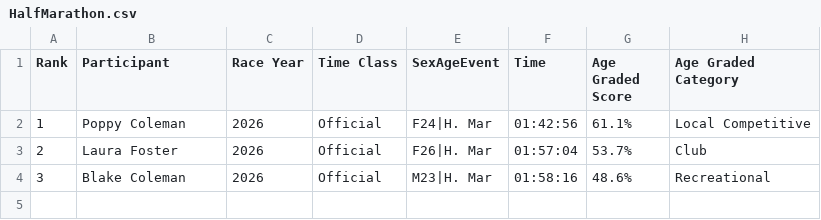
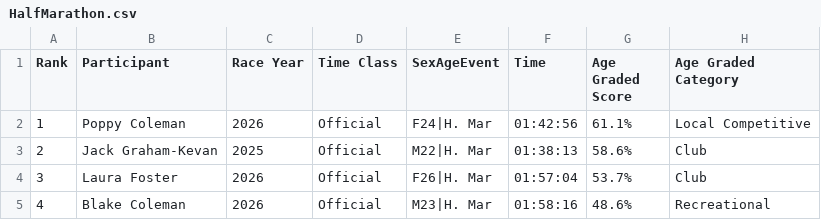
Before and after one commit to johnkevan88888/family-running, a CSV file: data/HalfMarathon.csv, drawn as a sheet.

Commit message:
Official upgrade for Jack

```diff
--- a/data/HalfMarathon.csv
+++ b/data/HalfMarathon.csv
@@ -2,3 +2,4 @@ Rank,Participant,Race Year,Time Class,SexAgeEvent,Time,Age Graded Score,Age Grad
 1,Poppy Coleman,2026,Official,F24|H. Mar,01:42:56,61.1%,Local Competitive
-2,Laura Foster,2026,Official,F26|H. Mar,01:57:04,53.7%,Club
-3,Blake Coleman,2026,Official,M23|H. Mar,01:58:16,48.6%,Recreational
+2,Jack Graham-Kevan,2025,Official,M22|H. Mar,01:38:13,58.6%,Club
+3,Laura Foster,2026,Official,F26|H. Mar,01:57:04,53.7%,Club
+4,Blake Coleman,2026,Official,M23|H. Mar,01:58:16,48.6%,Recreational
```
Also changed, not shown: data/alltime.csv, data/current.csv.
